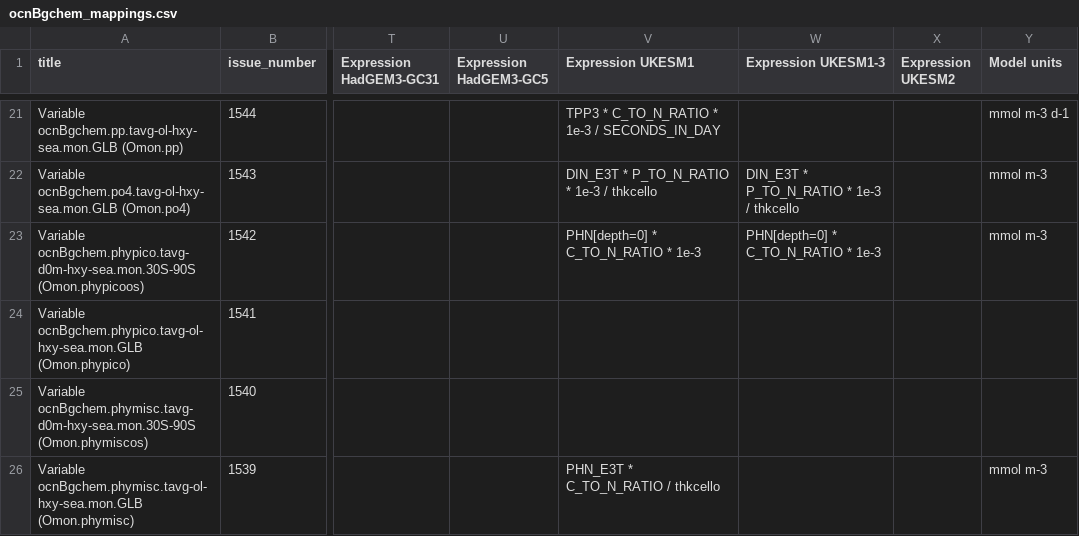
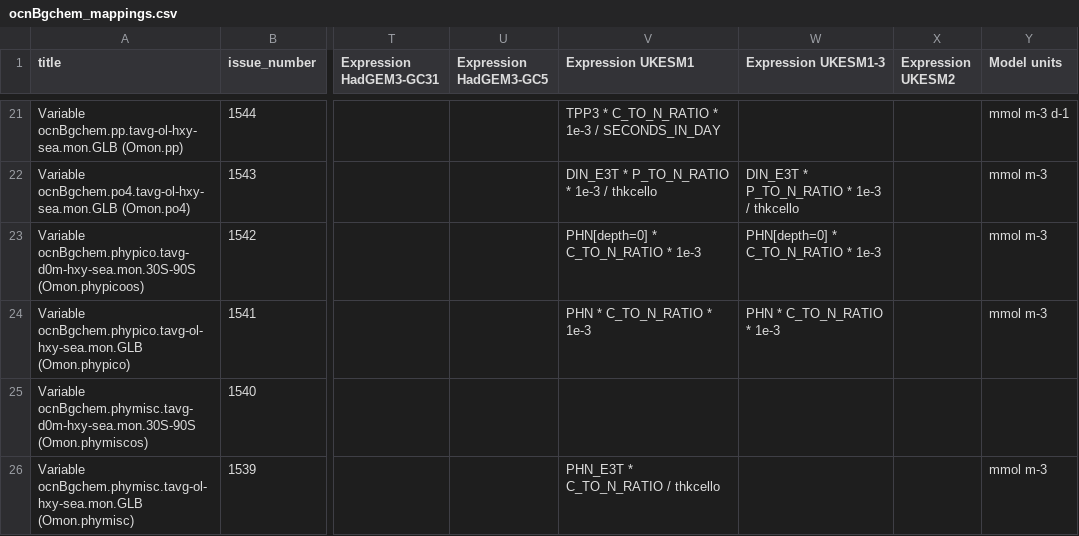
Before and after one commit to UKNCSP/CDDS-CMIP7-mappings, a CSV file: data/ocnBgchem_mappings.csv, drawn as a sheet; only a part is shown, gaps mark what is left out; the diff names each change by its address in the sheet, - before the commit and + after, or states it on an @@ line.

```diff
--- a/data/ocnBgchem_mappings.csv
+++ b/data/ocnBgchem_mappings.csv
-V24 (Expression UKESM1): (empty)
+V24 (Expression UKESM1): PHN * C_TO_N_RATIO * 1e-3
-W24 (Expression UKESM1-3): (empty)
+W24 (Expression UKESM1-3): PHN * C_TO_N_RATIO * 1e-3
-Y24 (Model units): (empty)
+Y24 (Model units): mmol m-3
```
Also changed, not shown: data/ocnBgchem_mappings_CMIP6.csv, 2 other files.
